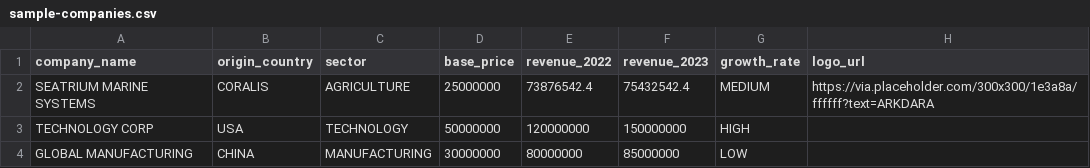
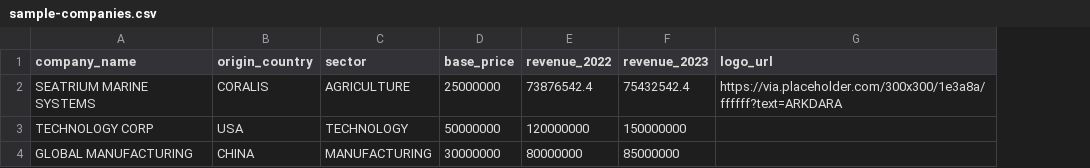
Before and after one commit to tejgokani/wealthwars_slides, a CSV file: public/sample-companies.csv, drawn as a sheet; the diff names each change by its address in the sheet, - before the commit and + after, or states it on an @@ line.

Commit message:
Rename REVENUE to INCOME in frontend display, improve CSV parsing for Indian numbering format, add type conversion for Supabase data

```diff
--- a/public/sample-companies.csv
+++ b/public/sample-companies.csv
-column G (growth_rate), rows 2-4: MEDIUM | HIGH | LOW
```
Also changed, not shown: 10 other files.
